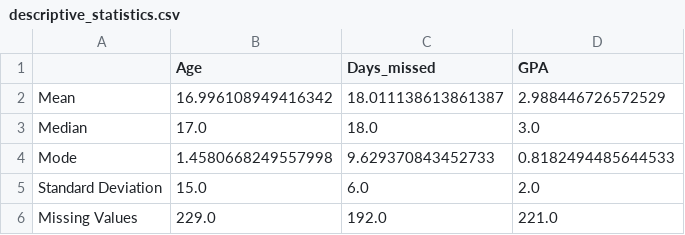
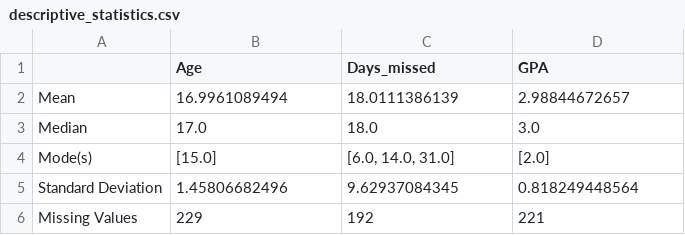
Before and after one commit to tomjarosz/ML_tjarosz, a CSV file: descriptive_statistics.csv, drawn as a sheet.

```diff
--- a/descriptive_statistics.csv
+++ b/descriptive_statistics.csv
@@ -1,6 +1,6 @@
 ,Age,Days_missed,GPA
-Mean,16.996108949416342,18.011138613861387,2.988446726572529
+Mean,16.9961089494,18.0111386139,2.98844672657
 Median,17.0,18.0,3.0
-Mode,1.4580668249557998,9.629370843452733,0.8182494485644533
-Standard Deviation,15.0,6.0,2.0
-Missing Values,229.0,192.0,221.0
+Mode(s),[15.0],"[6.0, 14.0, 31.0]",[2.0]
+Standard Deviation,1.45806682496,9.62937084345,0.818249448564
+Missing Values,229,192,221
```
Also changed, not shown: 2 other files.
